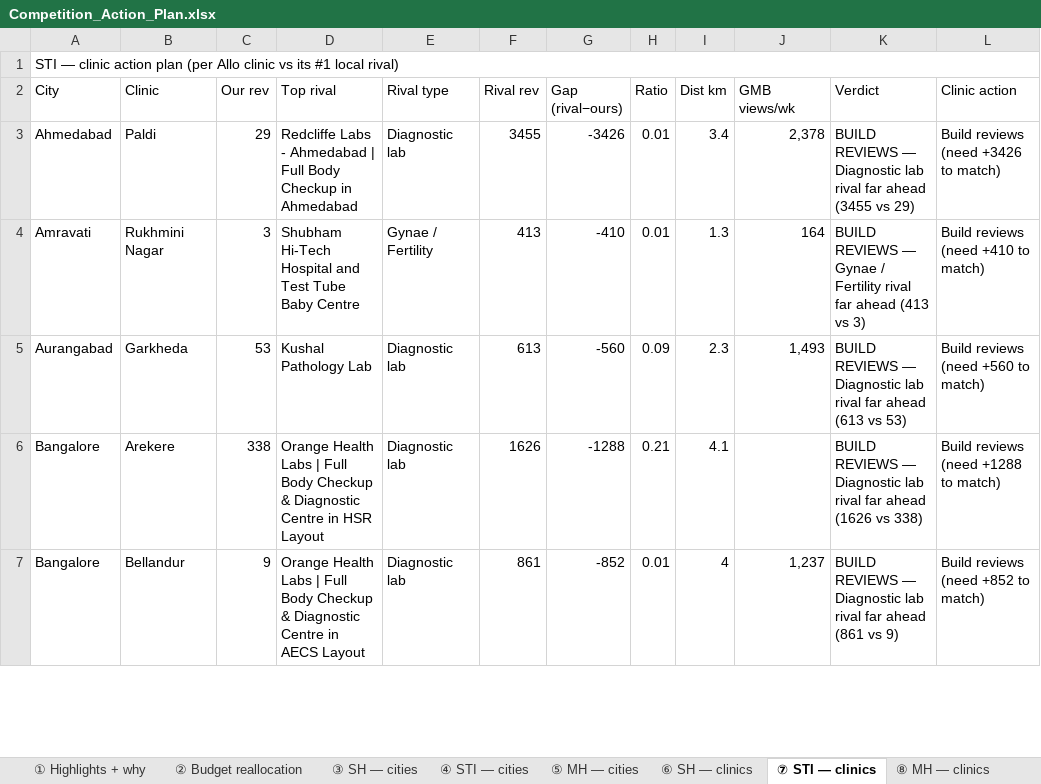
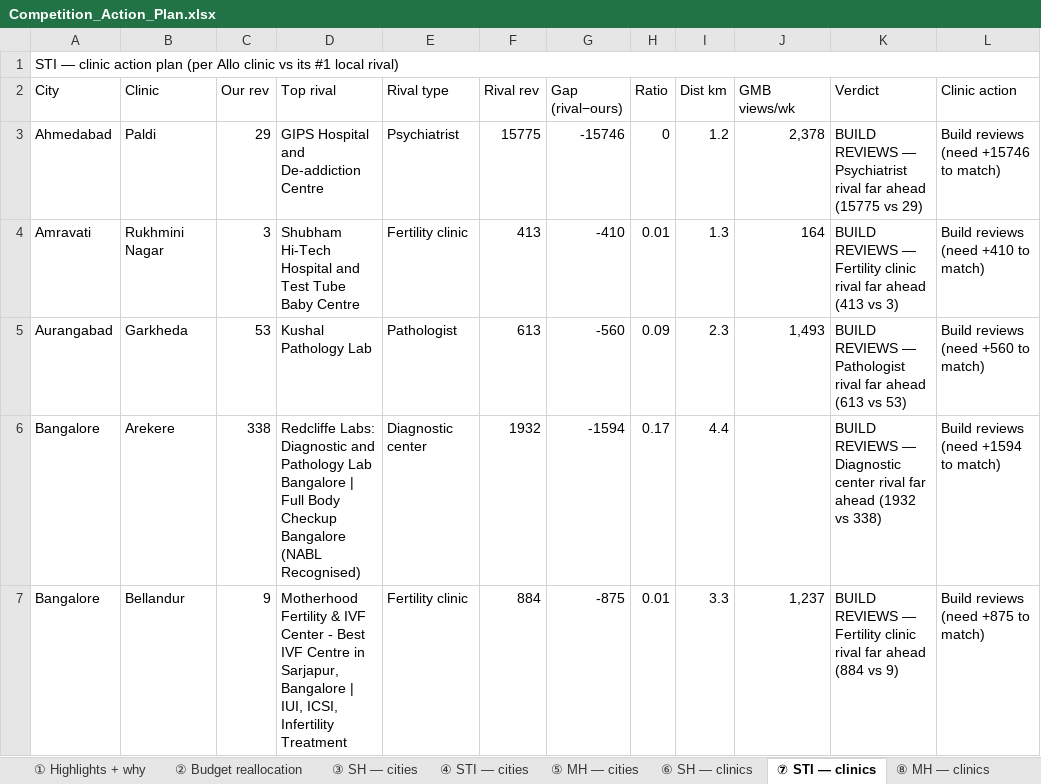
Before and after one commit to alishaparveen-cpu/holistic-demand-dashboard, an Excel workbook: Competition_Action_Plan.xlsx, sheet ⑦ STI — clinics, drawn as a sheet; only a part is shown; values as stored, in another font and other column widths than the file's, no cell formats; the diff covers the shown part only; the diff names each change by its address in the sheet, - before the commit and + after, or states it on an @@ line.

```diff
--- a/Competition_Action_Plan.xlsx (sheet ⑦ STI — clinics)
+++ b/Competition_Action_Plan.xlsx (sheet ⑦ STI — clinics)
-D3 (Top rival): Redcliffe Labs - Ahmedabad | Full Body Checkup in Ahmedabad
+D3 (Top rival): GIPS Hospital and De-addiction Centre
-E3 (Rival type): Diagnostic lab
+E3 (Rival type): Psychiatrist
-F3 (Rival rev): 3455
+F3 (Rival rev): 15775
-G3 (Gap (rival−ours)): -3426
+G3 (Gap (rival−ours)): -15746
-H3 (Ratio): 0.01
+H3 (Ratio): 0
-I3 (Dist km): 3.4
+I3 (Dist km): 1.2
-K3 (Verdict): …REVIEWS — Diagnostic lab rival far ahead (3455 vs 29)
+K3 (Verdict): …REVIEWS — Psychiatrist rival far ahead (15775 vs 29)
-L3 (Clinic action): Build reviews (need +3426 to match)
+L3 (Clinic action): Build reviews (need +15746 to match)
-E4 (Rival type): Gynae / Fertility
+E4 (Rival type): Fertility clinic
-K4 (Verdict): …REVIEWS — Gynae / Fertility rival far…
+K4 (Verdict): …REVIEWS — Fertility clinic rival far…
-E5 (Rival type): Diagnostic lab
+E5 (Rival type): Pathologist
-K5 (Verdict): …REVIEWS — Diagnostic lab rival far…
+K5 (Verdict): …REVIEWS — Pathologist rival far…
-D6 (Top rival): Orange Health Labs | Full Body Checkup & Diagnostic Centre in HSR Layout
+D6 (Top rival): Redcliffe Labs: Diagnostic and Pathology Lab Bangalore | Full Body Checkup Bangalore (NABL Recognised)
-E6 (Rival type): Diagnostic lab
+E6 (Rival type): Diagnostic center
-F6 (Rival rev): 1626
+F6 (Rival rev): 1932
-G6 (Gap (rival−ours)): -1288
+G6 (Gap (rival−ours)): -1594
-H6 (Ratio): 0.21
+H6 (Ratio): 0.17
-I6 (Dist km): 4.1
+I6 (Dist km): 4.4
-K6 (Verdict): …— Diagnostic lab rival far ahead (1626 vs 338)
+K6 (Verdict): …— Diagnostic center rival far ahead (1932 vs 338)
-L6 (Clinic action): Build reviews (need +1288 to match)
+L6 (Clinic action): Build reviews (need +1594 to match)
-D7 (Top rival): Orange Health Labs | Full Body Checkup & Diagnostic Centre in AECS Layout
+D7 (Top rival): Motherhood Fertility & IVF Center - Best IVF Centre in Sarjapur, Bangalore | IUI, ICSI, Infertility Treatment
-E7 (Rival type): Diagnostic lab
+E7 (Rival type): Fertility clinic
-F7 (Rival rev): 861
+F7 (Rival rev): 884
-G7 (Gap (rival−ours)): -852
+G7 (Gap (rival−ours)): -875
-I7 (Dist km): 4
+I7 (Dist km): 3.3
-K7 (Verdict): …REVIEWS — Diagnostic lab rival far ahead (861 vs 9)
+K7 (Verdict): …REVIEWS — Fertility clinic rival far ahead (884 vs 9)
-L7 (Clinic action): Build reviews (need +852 to match)
+L7 (Clinic action): Build reviews (need +875 to match)
```
Also changed, not shown: 422 edited cells elsewhere in this sheet, sheet ⑧ MH — clinics, sheet ① Highlights + why, sheet ② Budget reallocation, sheet ④ STI — cities, sheet ⑤ MH — cities, sheet ③ SH — cities, cell formats, 5 other files.
